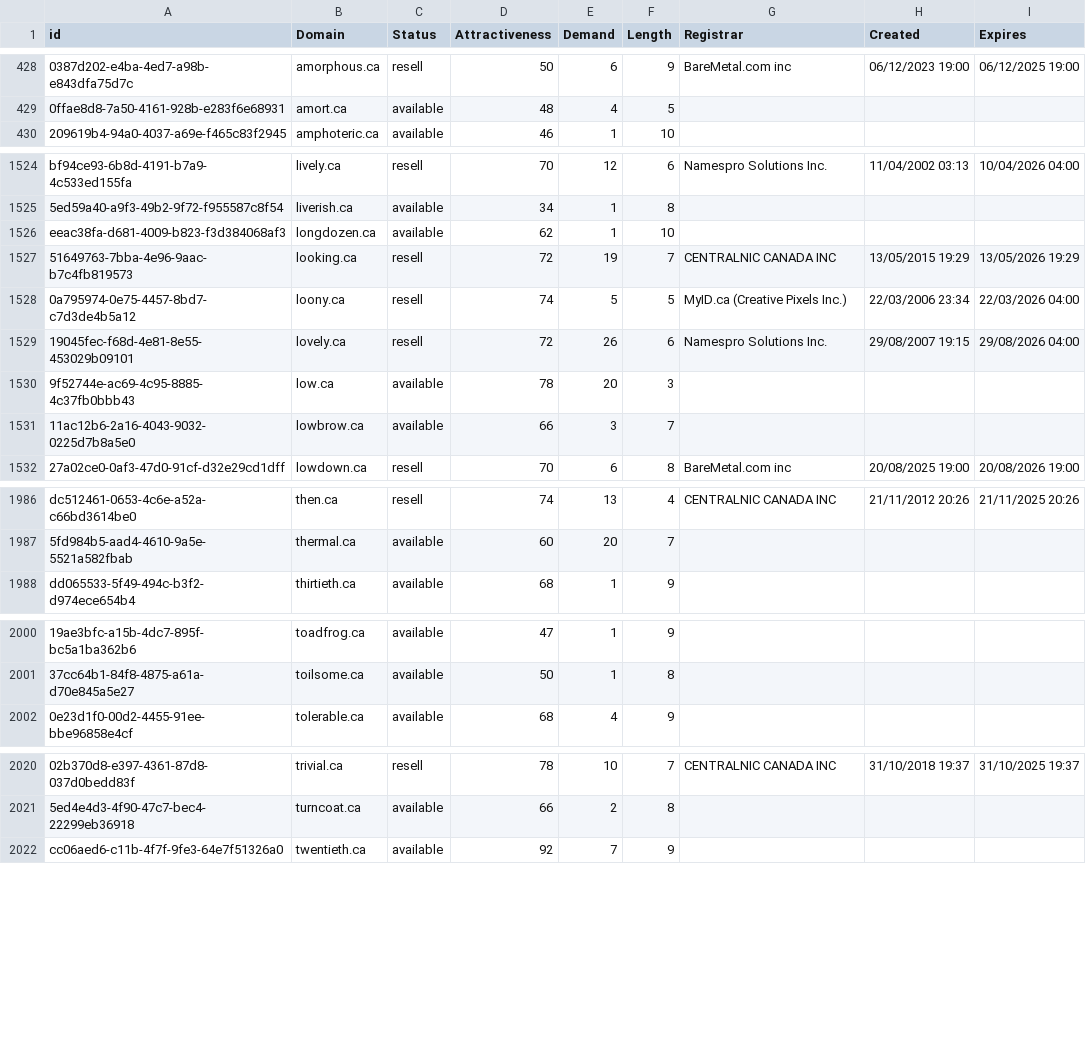
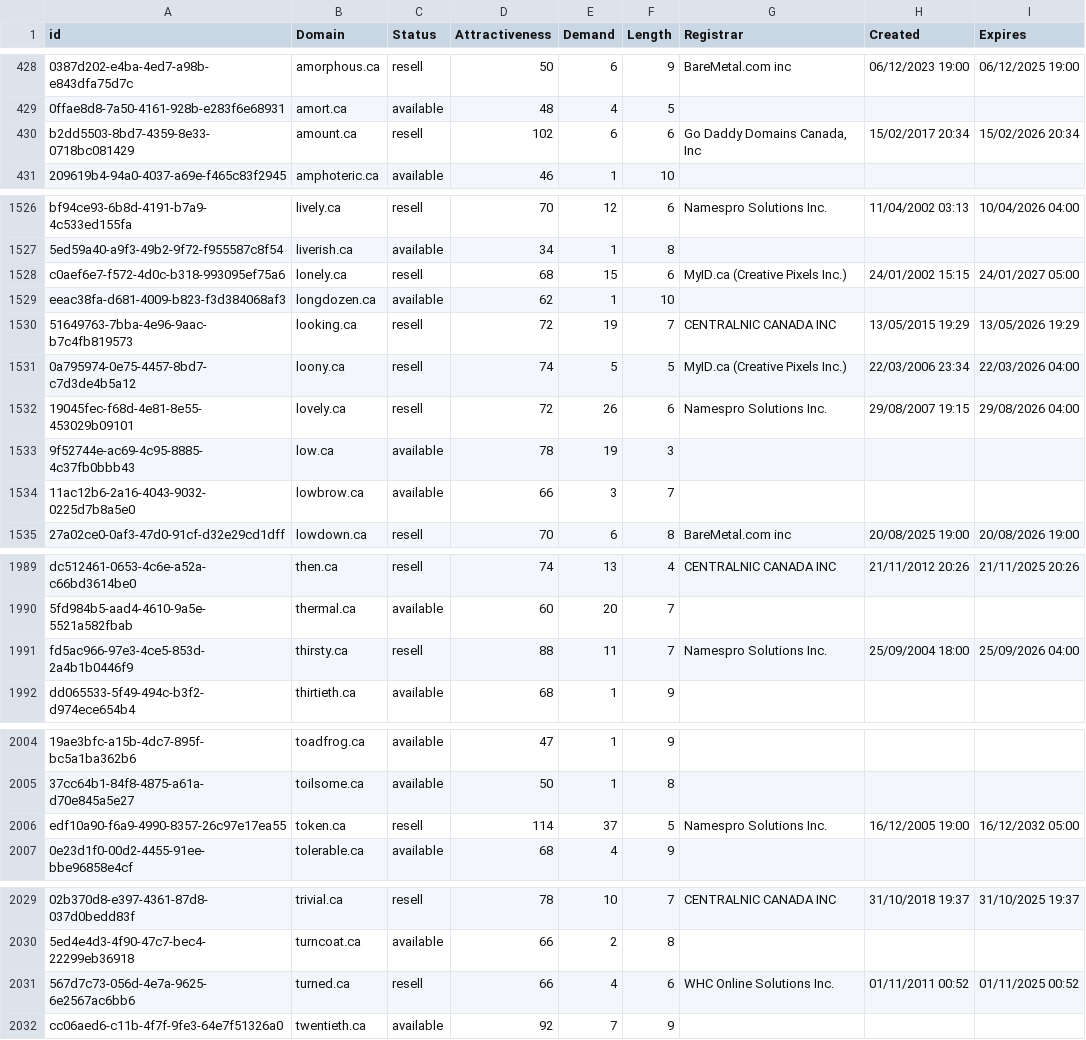
Before and after one commit to UniqueDomains/ca-oneword-domains, a CSV file: ca.csv, drawn as a sheet; only a part is shown, gaps mark what is left out; addresses are those after the commit; the diff covers the shown part only; the diff names each change by its address in the sheet, - before the commit and + after, or states it on an @@ line.

Commit message:
Domains update

```diff
--- a/ca.csv
+++ b/ca.csv
+row 430: b2dd5503-8bd7-4359-8e33-0718bc081429 | amount.ca | resell | 102 | 6 | 6 | Go Daddy Domains Canada, Inc | 15/02/2017 20:34 | 15/02/2026 20:34
+row 1528: c0aef6e7-f572-4d0c-b318-993095ef75a6 | lonely.ca | resell | 68 | 15 | 6 | MyID.ca (Creative Pixels Inc.) | 24/01/2002 15:15 | 24/01/2027 05:00
-E1533 (Demand): 20
+E1533 (Demand): 19
+row 1991: fd5ac966-97e3-4ce5-853d-2a4b1b0446f9 | thirsty.ca | resell | 88 | 11 | 7 | Namespro Solutions Inc. | 25/09/2004 18:00 | 25/09/2026 04:00
+row 2006: edf10a90-f6a9-4990-8357-26c97e17ea55 | token.ca | resell | 114 | 37 | 5 | Namespro Solutions Inc. | 16/12/2005 19:00 | 16/12/2032 05:00
+row 2031: 567d7c73-056d-4e7a-9625-6e2567ac6bb6 | turned.ca | resell | 66 | 4 | 6 | WHC Online Solutions Inc. | 01/11/2011 00:52 | 01/11/2025 00:52
```
Also changed, not shown: 8 added rows and 13 edited cells elsewhere in this file, 2 other files.
